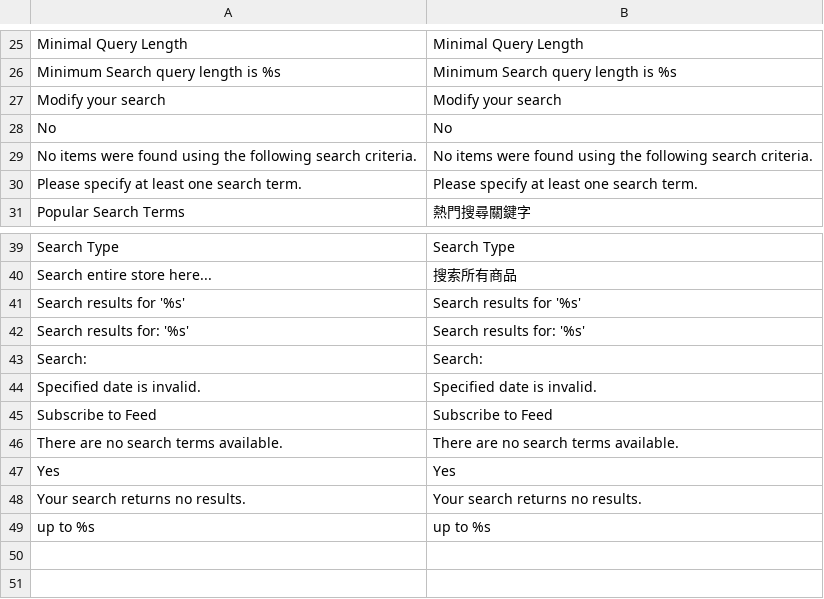
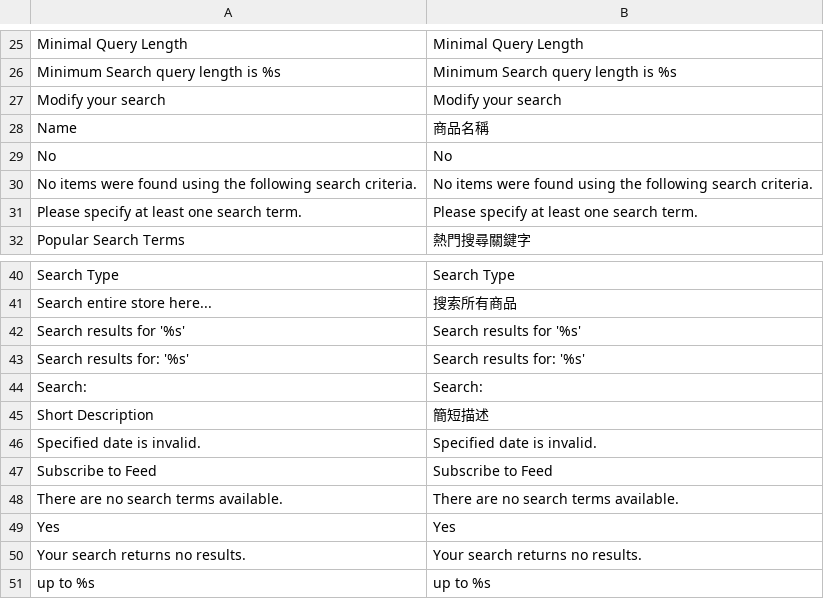
Before and after one commit to gamlinnia/li_magento, a CSV file: app/locale/zh_TW/Mage_CatalogSearch.csv, drawn as a sheet; only a part is shown, gaps mark what is left out; the diff names each change by its address in the sheet, - before the commit and + after, or states it on an @@ line.

Commit message:
translation

```diff
--- a/app/locale/zh_TW/Mage_CatalogSearch.csv
+++ b/app/locale/zh_TW/Mage_CatalogSearch.csv
+row 28: Name | 商品名稱
+row 45: Short Description | 簡短描述
```
Also changed, not shown: app/locale/zh_TW/Mage_Customer.csv.
